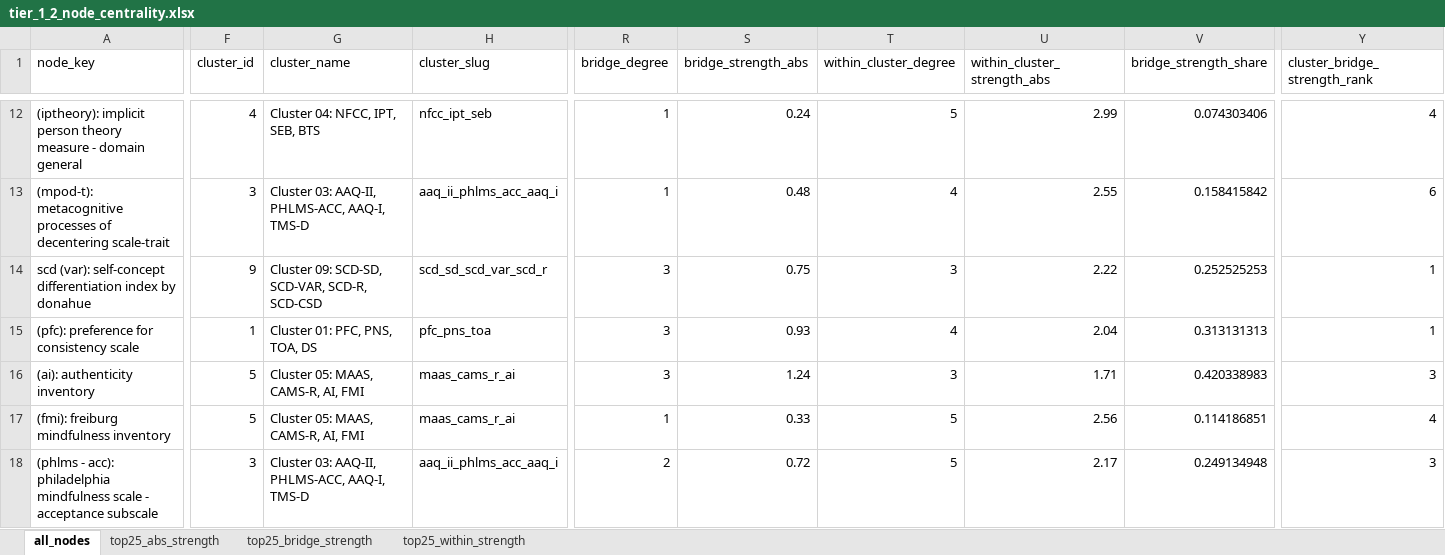
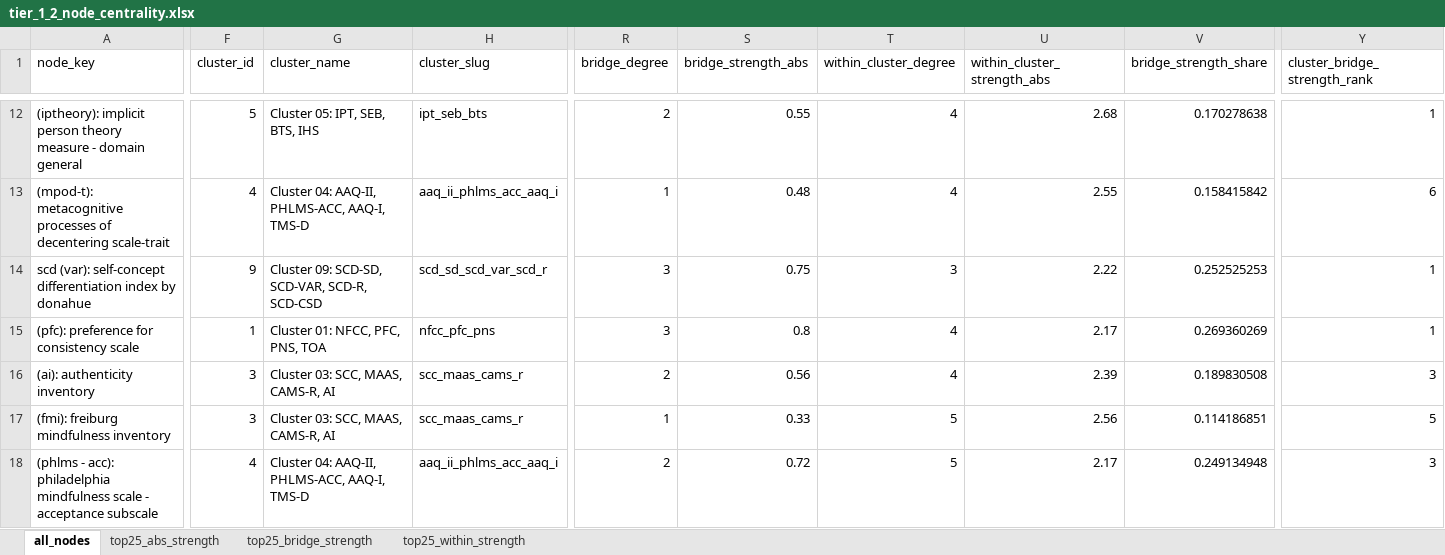
Before and after one commit to Dotans-psy/questionnaire-mapping-network-analysis, an Excel workbook: outputs/tables/tier_1_2_node_centrality.xlsx, sheet all_nodes, drawn as a sheet; only a part is shown, gaps mark what is left out; values as stored, in another font and other column widths than the file's, no borders; the diff covers the shown part only; the diff names each change by its address in the sheet, - before the commit and + after, or states it on an @@ line.

```diff
--- a/outputs/tables/tier_1_2_node_centrality.xlsx (sheet all_nodes)
+++ b/outputs/tables/tier_1_2_node_centrality.xlsx (sheet all_nodes)
-F12 (cluster_id): 4
+F12 (cluster_id): 5
-G12 (cluster_name): Cluster 04: NFCC, IPT, SEB, BTS
+G12 (cluster_name): Cluster 05: IPT, SEB, BTS, IHS
-H12 (cluster_slug): nfcc_ipt_seb
+H12 (cluster_slug): ipt_seb_bts
-R12 (bridge_degree): 1
+R12 (bridge_degree): 2
-S12 (bridge_strength_abs): 0.24
+S12 (bridge_strength_abs): 0.55
-T12 (within_cluster_degree): 5
+T12 (within_cluster_degree): 4
-U12 (within_cluster_strength_abs): 2.99
+U12 (within_cluster_strength_abs): 2.68
-V12 (bridge_strength_share): 0.074303406
+V12 (bridge_strength_share): 0.170278638
-Y12 (cluster_bridge_strength_rank): 4
+Y12 (cluster_bridge_strength_rank): 1
-F13 (cluster_id): 3
+F13 (cluster_id): 4
-G13 (cluster_name): Cluster 03: AAQ-II, PHLMS-ACC, AAQ-I, TMS-D
+G13 (cluster_name): Cluster 04: AAQ-II, PHLMS-ACC, AAQ-I, TMS-D
-G15 (cluster_name): Cluster 01: PFC, PNS, TOA, DS
+G15 (cluster_name): Cluster 01: NFCC, PFC, PNS, TOA
-H15 (cluster_slug): pfc_pns_toa
+H15 (cluster_slug): nfcc_pfc_pns
-S15 (bridge_strength_abs): 0.93
+S15 (bridge_strength_abs): 0.8
-U15 (within_cluster_strength_abs): 2.04
+U15 (within_cluster_strength_abs): 2.17
-V15 (bridge_strength_share): 0.313131313
+V15 (bridge_strength_share): 0.269360269
-F16:F17 (cluster_id): 5
+F16:F17 (cluster_id): 3
-G16:G17 (cluster_name): Cluster 05: MAAS, CAMS-R, AI, FMI
+G16:G17 (cluster_name): Cluster 03: SCC, MAAS, CAMS-R, AI
-H16:H17 (cluster_slug): maas_cams_r_ai
+H16:H17 (cluster_slug): scc_maas_cams_r
-R16 (bridge_degree): 3
+R16 (bridge_degree): 2
-S16 (bridge_strength_abs): 1.24
+S16 (bridge_strength_abs): 0.56
-T16 (within_cluster_degree): 3
+T16 (within_cluster_degree): 4
-U16 (within_cluster_strength_abs): 1.71
+U16 (within_cluster_strength_abs): 2.39
-V16 (bridge_strength_share): 0.420338983
+V16 (bridge_strength_share): 0.189830508
-Y17 (cluster_bridge_strength_rank): 4
+Y17 (cluster_bridge_strength_rank): 5
-F18 (cluster_id): 3
+F18 (cluster_id): 4
-G18 (cluster_name): Cluster 03: AAQ-II, PHLMS-ACC, AAQ-I, TMS-D
+G18 (cluster_name): Cluster 04: AAQ-II, PHLMS-ACC, AAQ-I, TMS-D
```
Also changed, not shown: 3 added rows, 1 removed row and 422 edited cells elsewhere in this sheet, sheet top25_bridge_strength, sheet top25_within_strength, sheet top25_abs_strength, outputs/tables/tier_1_2_top25_absolute_weighted_node_strength_by_cluster.xlsx, outputs/tables/tier_1_2_top25_bridge_strength_by_cluster.xlsx, 57 other files.
